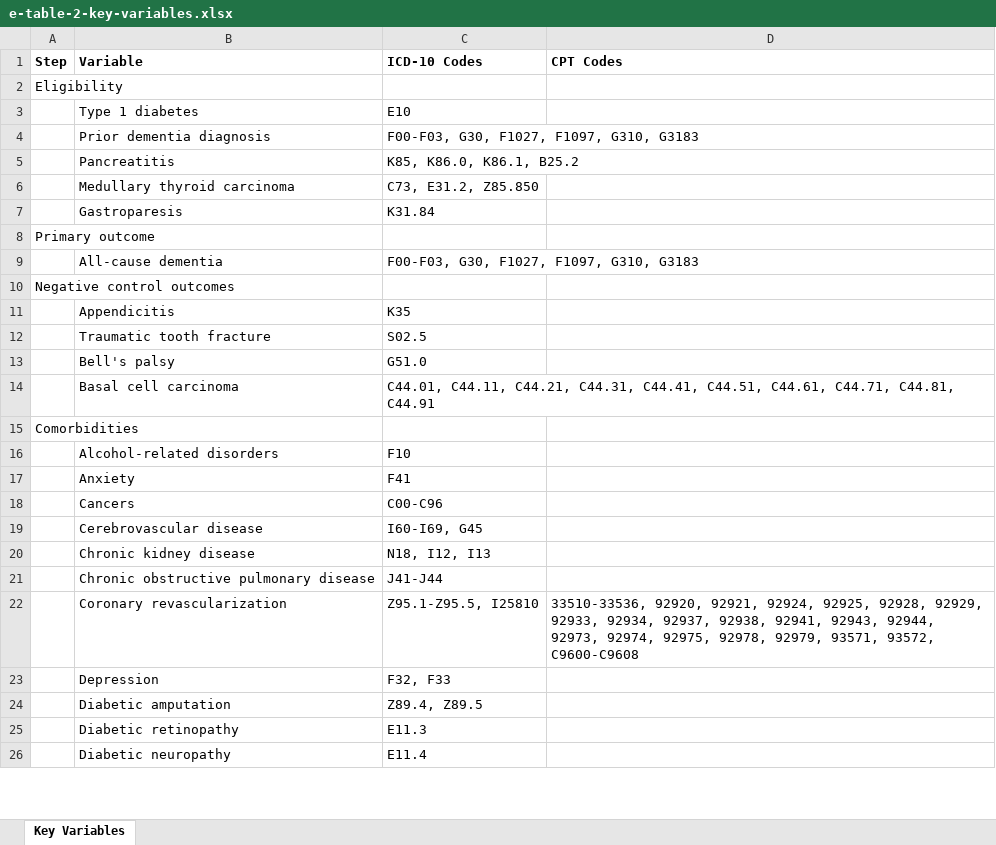
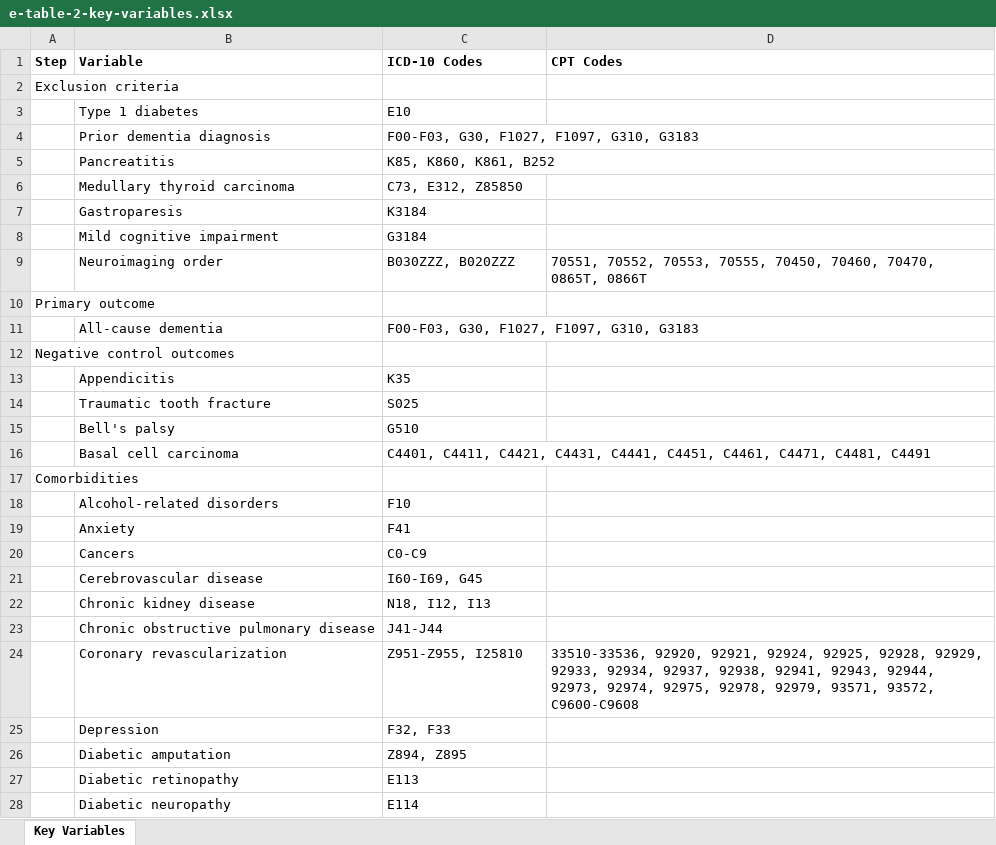
Before and after one commit to gwenaubrac/newer-glp1-dementia-repkit, an Excel workbook: manuscript/tables/e-table-2-key-variables.xlsx, sheet Key Variables, drawn as a sheet; only a part is shown; values as stored, in another font and other column widths than the file's, no borders; table styles not drawn; addresses are those after the commit; the diff covers the shown part only; the diff names each change by its address in the sheet, - before the commit and + after, or states it on an @@ line.

```diff
--- a/manuscript/tables/e-table-2-key-variables.xlsx (sheet Key Variables)
+++ b/manuscript/tables/e-table-2-key-variables.xlsx (sheet Key Variables)
-A2 (Step): Eligibility
+A2 (Step): Exclusion criteria
-C5 (ICD-10 Codes): K85, K86.0, K86.1, B25.2
+C5 (ICD-10 Codes): K85, K860, K861, B252
-C6 (ICD-10 Codes): C73, E31.2, Z85.850
+C6 (ICD-10 Codes): C73, E312, Z85850
-C7 (ICD-10 Codes): K31.84
+C7 (ICD-10 Codes): K3184
+row 8:  | Mild cognitive impairment | G3184
+row 9:  | Neuroimaging order | B030ZZZ, B020ZZZ | 70551, 70552, 70553, 70555, 70450, 70460, 70470, 0865T, 0866T
-C14 (ICD-10 Codes): S02.5
+C14 (ICD-10 Codes): S025
-C15 (ICD-10 Codes): G51.0
+C15 (ICD-10 Codes): G510
-C16 (ICD-10 Codes): C44.01, C44.11, C44.21, C44.31, C44.41, C44.51, C44.61, C44.71, C44.81, C44.91
+C16 (ICD-10 Codes): C4401, C4411, C4421, C4431, C4441, C4451, C4461, C4471, C4481, C4491
-C20 (ICD-10 Codes): C00-C96
+C20 (ICD-10 Codes): C0-C9
-C24 (ICD-10 Codes): Z95.1-Z95.5, I25810
+C24 (ICD-10 Codes): Z951-Z955, I25810
-C26 (ICD-10 Codes): Z89.4, Z89.5
+C26 (ICD-10 Codes): Z894, Z895
-C27 (ICD-10 Codes): E11.3
+C27 (ICD-10 Codes): E113
-C28 (ICD-10 Codes): E11.4
+C28 (ICD-10 Codes): E114
```
Also changed, not shown: 8 edited cells elsewhere in this sheet, manuscript/tables/e-table-1-tte.xlsx, 1 other file.
